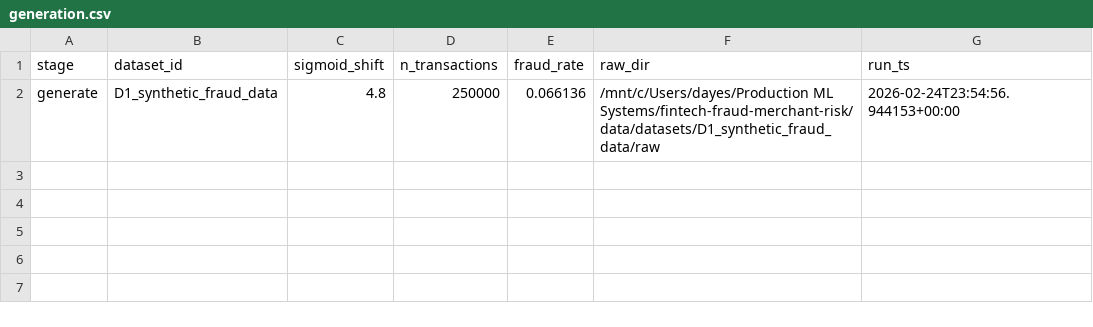
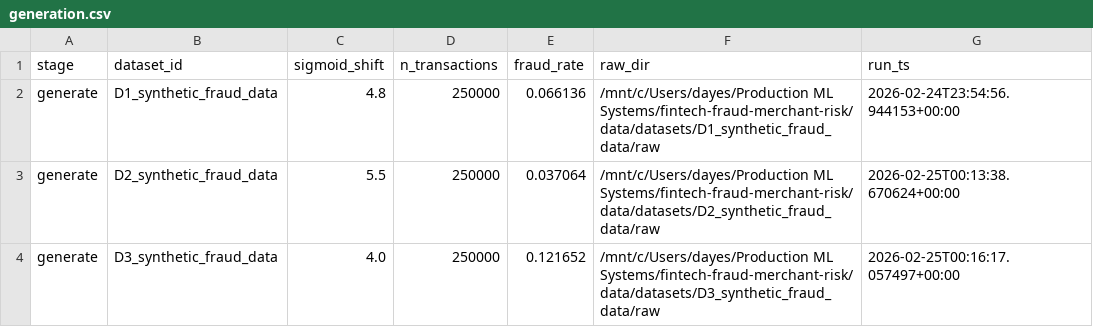
Before and after one commit to Day-Raval/fintech-fraud-merchant-risk, a CSV file: artifacts/metrics/generation.csv, drawn as a sheet; the diff names each change by its address in the sheet, - before the commit and + after, or states it on an @@ line.

```diff
--- a/artifacts/metrics/generation.csv
+++ b/artifacts/metrics/generation.csv
+row 3: generate | D2_synthetic_fraud_data | 5.5 | 250000 | 0.037064 | /mnt/c/Users/dayes/Production ML Systems/fintech-fraud-merchant-risk/data/datasets/D2_synthetic_fraud_data/raw | 2026-02-25T00:13:38.670624+00:00
+row 4: generate | D3_synthetic_fraud_data | 4.0 | 250000 | 0.121652 | /mnt/c/Users/dayes/Production ML Systems/fintech-fraud-merchant-risk/data/datasets/D3_synthetic_fraud_data/raw | 2026-02-25T00:16:17.057497+00:00
```
Also changed, not shown: artifacts/metrics/experiments.csv, 15 other files.
